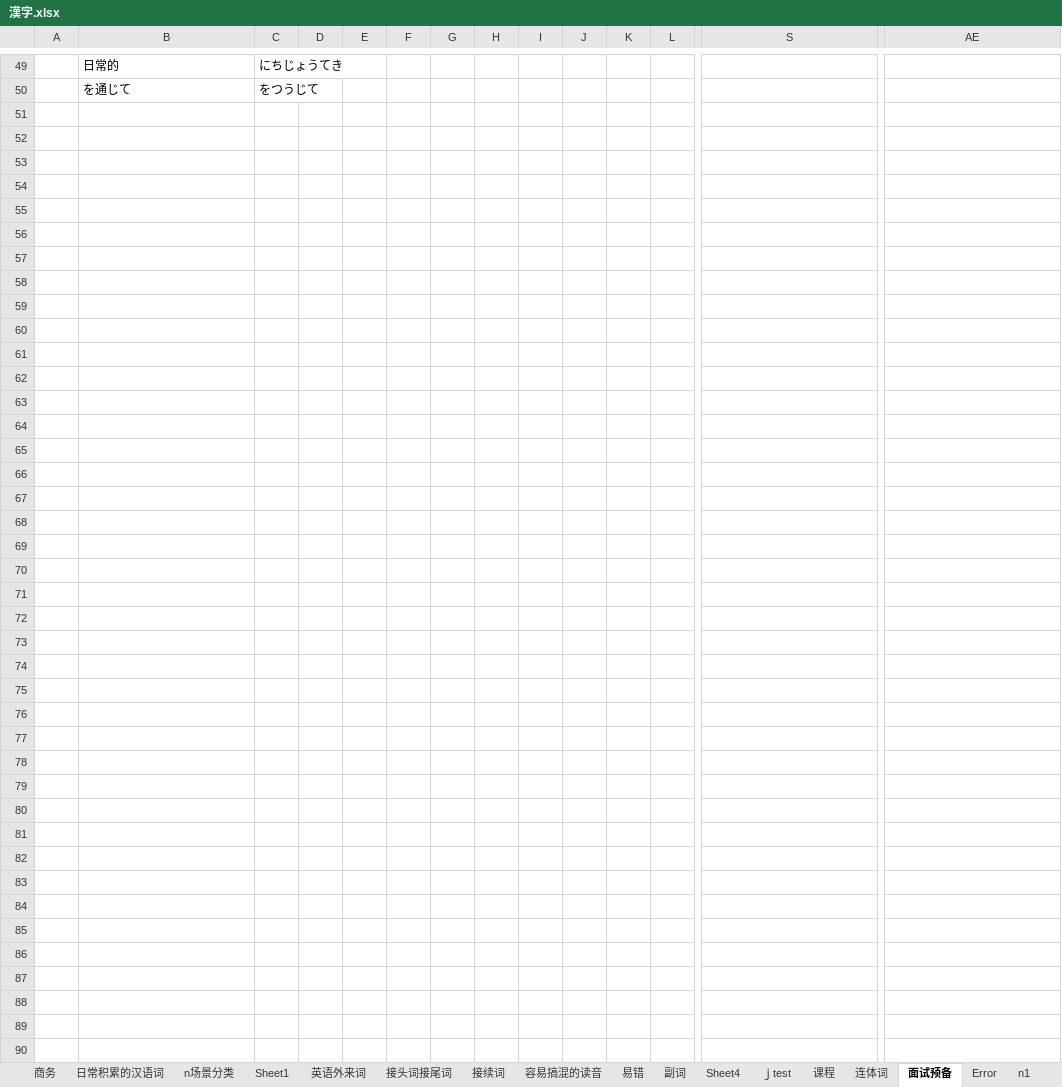
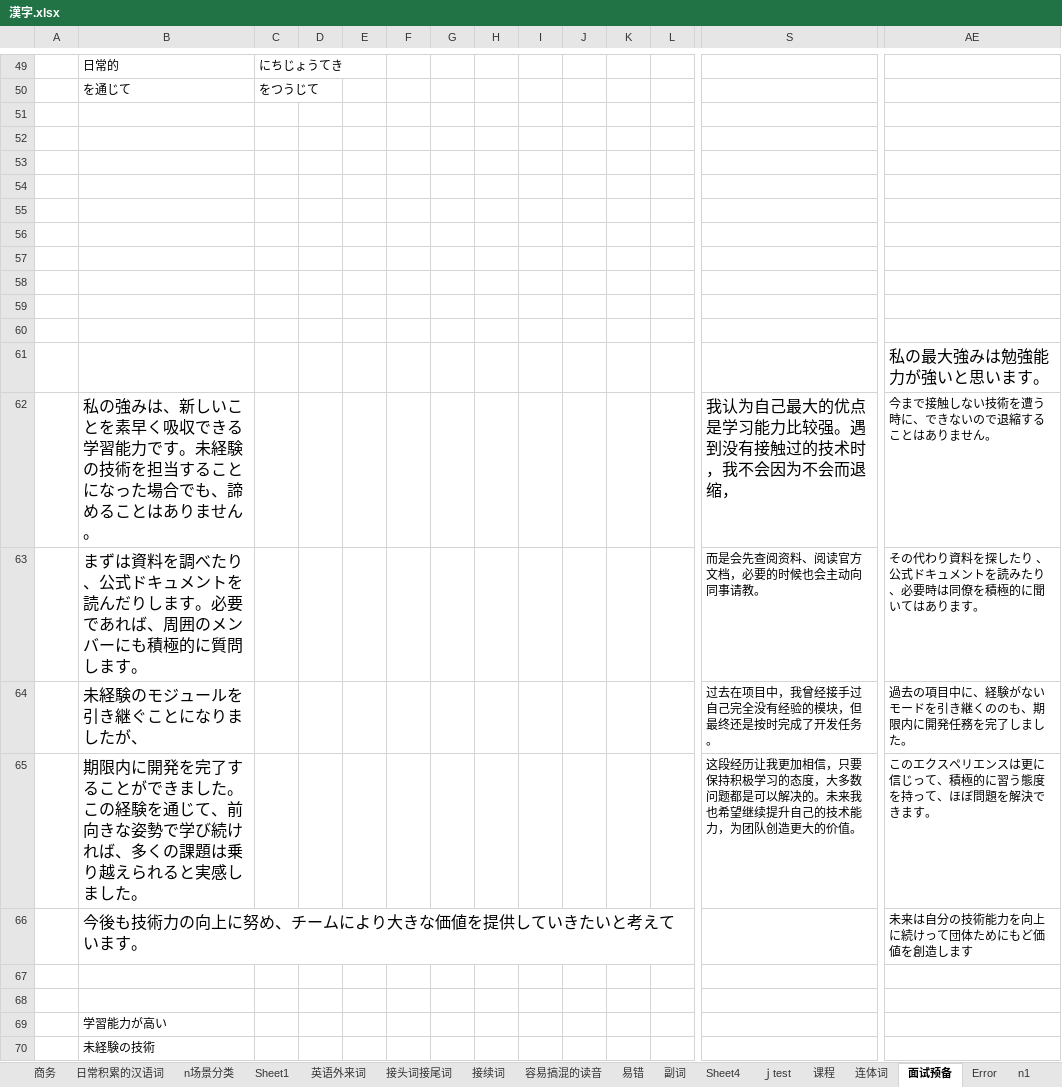
Before and after one commit to DKHeZhiBin/mall-sale, an Excel workbook: 漢字.xlsx, sheet 面试预备, drawn as a sheet; only a part is shown, gaps mark what is left out; values as stored, in another font and other column widths than the file's, no borders; 1 other sheet too large or unreadable and not compared; rows hold the shown columns only; the diff covers the shown part only; the diff names each change by its address in the sheet, - before the commit and + after, or states it on an @@ line.

```diff
--- a/漢字.xlsx (sheet 面试预备)
+++ b/漢字.xlsx (sheet 面试预备)
+row 51: (empty)
+row 52: (empty)
+row 53: (empty)
+row 54: (empty)
+row 55: (empty)
+row 56: (empty)
+row 57: (empty)
+row 58: (empty)
+row 59: (empty)
+row 60: (empty)
+row 61:  |  |  |  |  |  |  |  |  |  |  |  |  | 私の最大強みは勉強能力が強いと思います。
+row 62:  | 私の強みは、新しいことを素早く吸収できる学習能力です。未経験の技術を担当することになった場合でも、諦めることはありません。 |  |  |  |  |  |  |  |  |  |  | 我认为自己最大的优点是学习能力比较强。遇到没有接触过的技术时，我不会因为不会而退缩， | 今まで接触しない技術を遭う時に、できないので退縮することはありません。
+row 63:  | まずは資料を調べたり、公式ドキュメントを読んだりします。必要であれば、周囲のメンバーにも積極的に質問します。 |  |  |  |  |  |  |  |  |  |  | 而是会先查阅资料、阅读官方文档，必要的时候也会主动向同事请教。 | その代わり資料を探したり 、公式ドキュメントを読みたり、必要時は同僚を積極的に聞いてはあります。
+row 64:  | 未経験のモジュールを引き継ぐことになりましたが、 |  |  |  |  |  |  |  |  |  |  | 过去在项目中，我曾经接手过自己完全没有经验的模块，但最终还是按时完成了开发任务。 | 過去の項目中に、経験がないモードを引き継くののも、期限内に開発任務を完了しました。
+row 65:  | 期限内に開発を完了することができました。この経験を通じて、前向きな姿勢で学び続ければ、多くの課題は乗り越えられると実感しました。 |  |  |  |  |  |  |  |  |  |  | 这段经历让我更加相信，只要保持积极学习的态度，大多数问题都是可以解决的。未来我也希望继续提升自己的技术能力，为团队创造更大的价值。 | このエクスペリエンスは更に信じって、積極的に習う態度を持って、ほぼ問題を解決できます。
+row 66:  | 今後も技術力の向上に努め、チームにより大きな価値を提供していきたいと考えています。 |  |  |  |  |  |  |  |  |  |  |  | 未来は自分の技術能力を向上に続けって団体ためにもど価値を創造します
+row 67: (empty)
+row 68: (empty)
+row 69:  | 学習能力が高い
+row 70:  | 未経験の技術
```
Also changed, not shown: 119 added rows elsewhere in this sheet, sheet 英语外来词, sheet 毎日news, sheet 副词, sheet n1, sheet n1名词, sheet n3, 4 more sheets, other sheet tabs, 2 other files.
